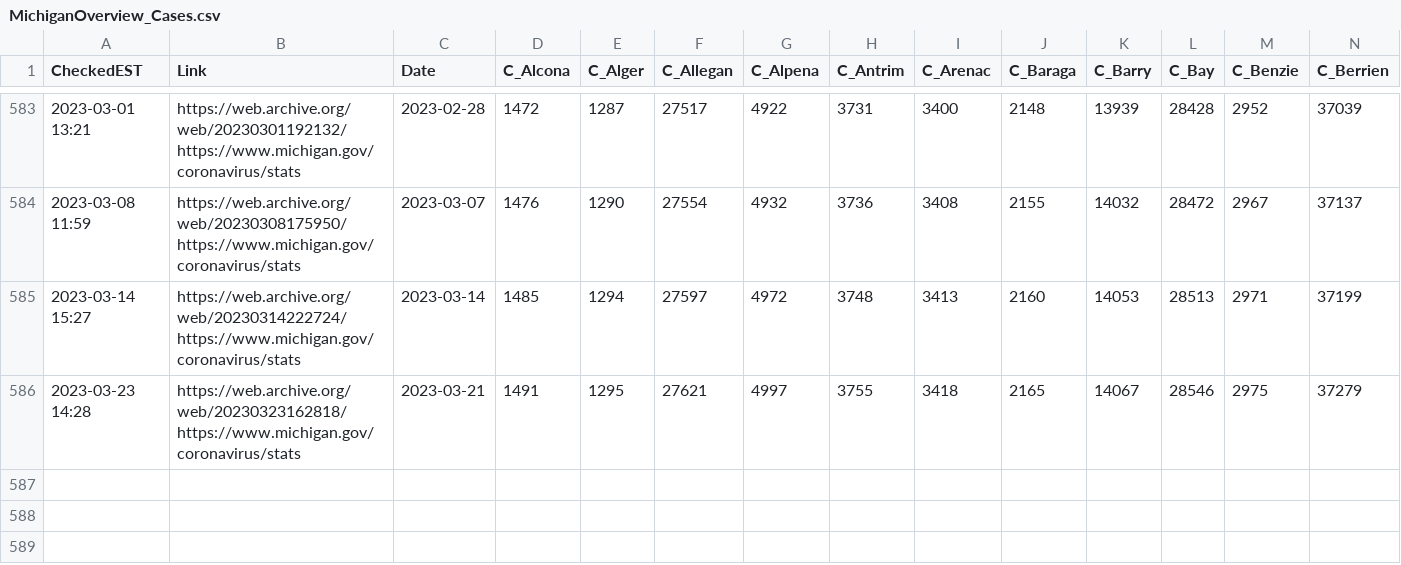
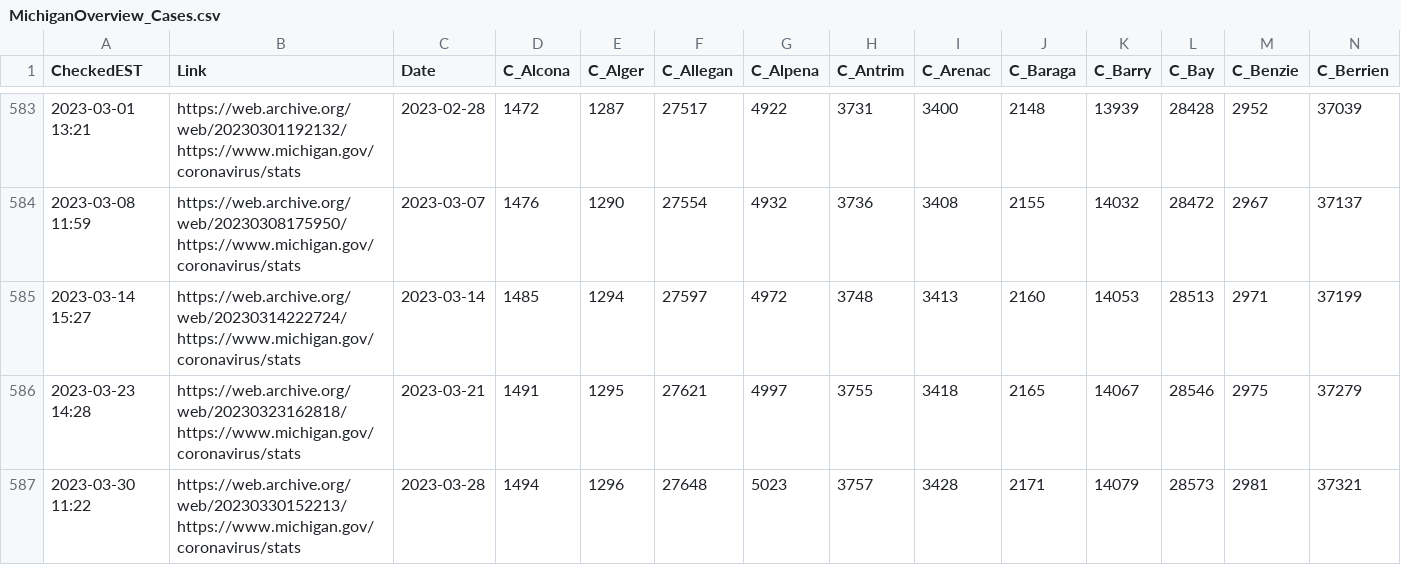
Before and after one commit to dmorl/MichiganCOVID, a CSV file: MichiganOverview_Cases.csv, drawn as a sheet; only a part is shown, gaps mark what is left out; rows hold the shown columns only; the diff names each change by its address in the sheet, - before the commit and + after, or states it on an @@ line.

Commit message:
Data update
Updating data from 2023-03-28

```diff
--- a/MichiganOverview_Cases.csv
+++ b/MichiganOverview_Cases.csv
+row 587: 2023-03-30 11:22 | https://web.archive.org/web/20230330152213/https://www.michigan.gov/coronavirus/stats | 2023-03-28 | 1494 | 1296 | 27648 | 5023 | 3757 | 3428 | 2171 | 14079 | 28573 | 2981 | 37321
```
Also changed, not shown: MichiganOverview_Deceased.csv, MichiganOverview_ProbableCases.csv, 1 other file.
